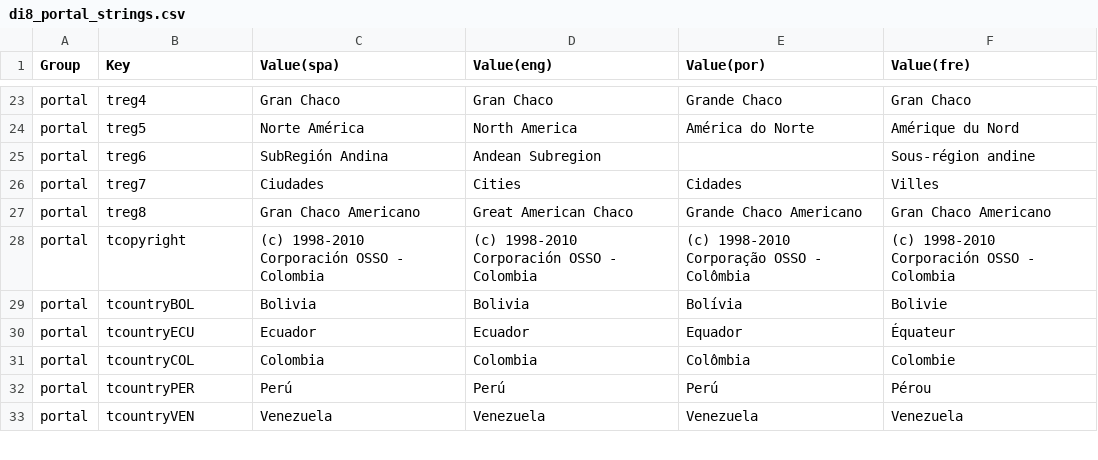
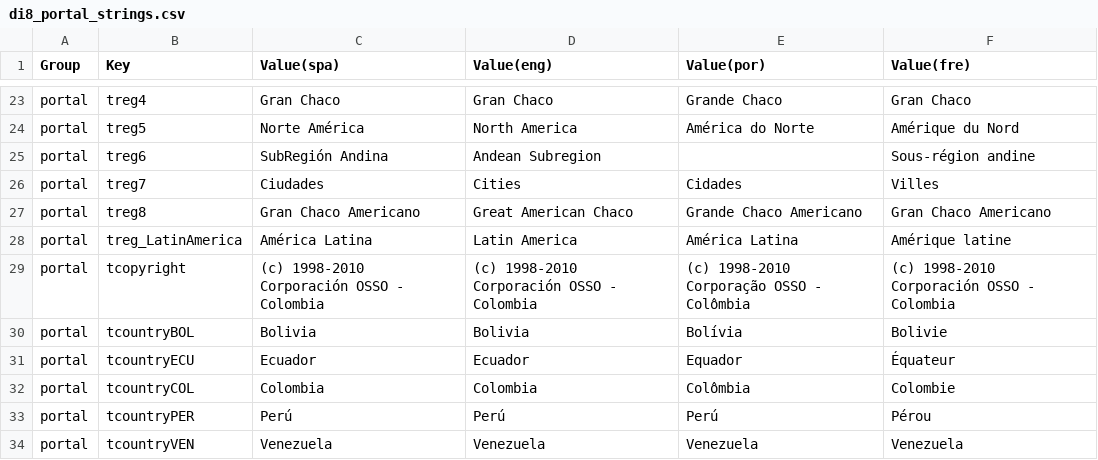
Before and after one commit to desinventar/desinventar-online, a CSV file: files/database/di8_portal_strings.csv, drawn as a sheet; only a part is shown, gaps mark what is left out.

Commit message:
Updated GAR database list and strings in portal

```diff
--- a/files/database/di8_portal_strings.csv
+++ b/files/database/di8_portal_strings.csv
@@ -27,2 +27,3 @@
 "portal","treg8","Gran Chaco Americano","Great American Chaco","Grande Chaco Americano","Gran Chaco Americano"
+"portal","treg_LatinAmerica","América Latina","Latin America","América Latina","Amérique latine"
 "portal","tcopyright","(c) 1998-2010 Corporación OSSO - Colombia","(c) 1998-2010 Corporación OSSO - Colombia","(c) 1998-2010 Corporação OSSO - Colômbia","(c) 1998-2010 Corporación OSSO - Colombia"
```
Also changed, not shown: 7 other files.
